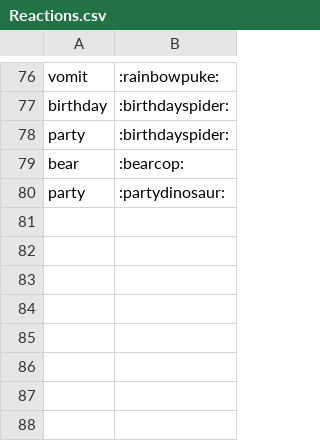
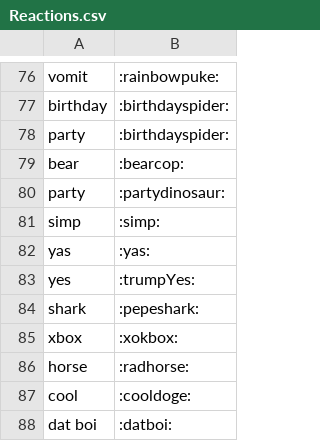
Before and after one commit to dragnilar/DiscordGameBot, a CSV file: AutomoderatorGameBot/Csv/Reactions.csv, drawn as a sheet; only a part is shown, gaps mark what is left out; the diff names each change by its address in the sheet, - before the commit and + after, or states it on an @@ line.

```diff
--- a/AutomoderatorGameBot/Csv/Reactions.csv
+++ b/AutomoderatorGameBot/Csv/Reactions.csv
+row 81: simp | :simp:
+row 82: yas | :yas:
+row 83: yes | :trumpYes:
+row 84: shark | :pepeshark:
+row 85: xbox | :xokbox:
+row 86: horse | :radhorse:
+row 87: cool | :cooldoge:
+row 88: dat boi | :datboi:
```
Also changed, not shown: AutomoderatorGameBot/Csv/CopyPasta.csv, 10 other files.
